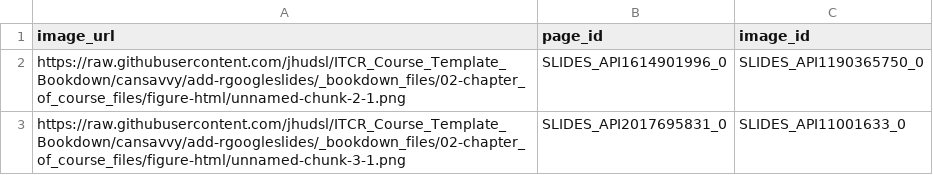
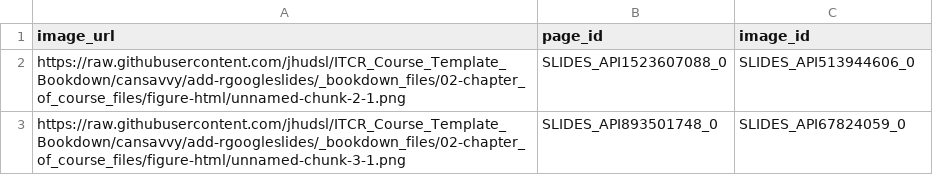
Before and after one commit to jhudsl/OTTR_Template, a TSV file: resources/image_to_slide_key.tsv, drawn as a sheet.

```diff
--- a/resources/image_to_slide_key.tsv
+++ b/resources/image_to_slide_key.tsv
@@ -1,3 +1,3 @@
 image_url	page_id	image_id
-https://raw.githubusercontent.com/jhudsl/ITCR_Course_Template_Bookdown/cansavvy/add-rgoogleslides/_bookdown_files/02-chapter_of_course_files/figure-html/unnamed-chunk-2-1.png	SLIDES_API1614901996_0	SLIDES_API1190365750_0
-https://raw.githubusercontent.com/jhudsl/ITCR_Course_Template_Bookdown/cansavvy/add-rgoogleslides/_bookdown_files/02-chapter_of_course_files/figure-html/unnamed-chunk-3-1.png	SLIDES_API2017695831_0	SLIDES_API11001633_0
+https://raw.githubusercontent.com/jhudsl/ITCR_Course_Template_Bookdown/cansavvy/add-rgoogleslides/_bookdown_files/02-chapter_of_course_files/figure-html/unnamed-chunk-2-1.png	SLIDES_API1523607088_0	SLIDES_API513944606_0
+https://raw.githubusercontent.com/jhudsl/ITCR_Course_Template_Bookdown/cansavvy/add-rgoogleslides/_bookdown_files/02-chapter_of_course_files/figure-html/unnamed-chunk-3-1.png	SLIDES_API893501748_0	SLIDES_API67824059_0
```
Also changed, not shown: 3 other files.
